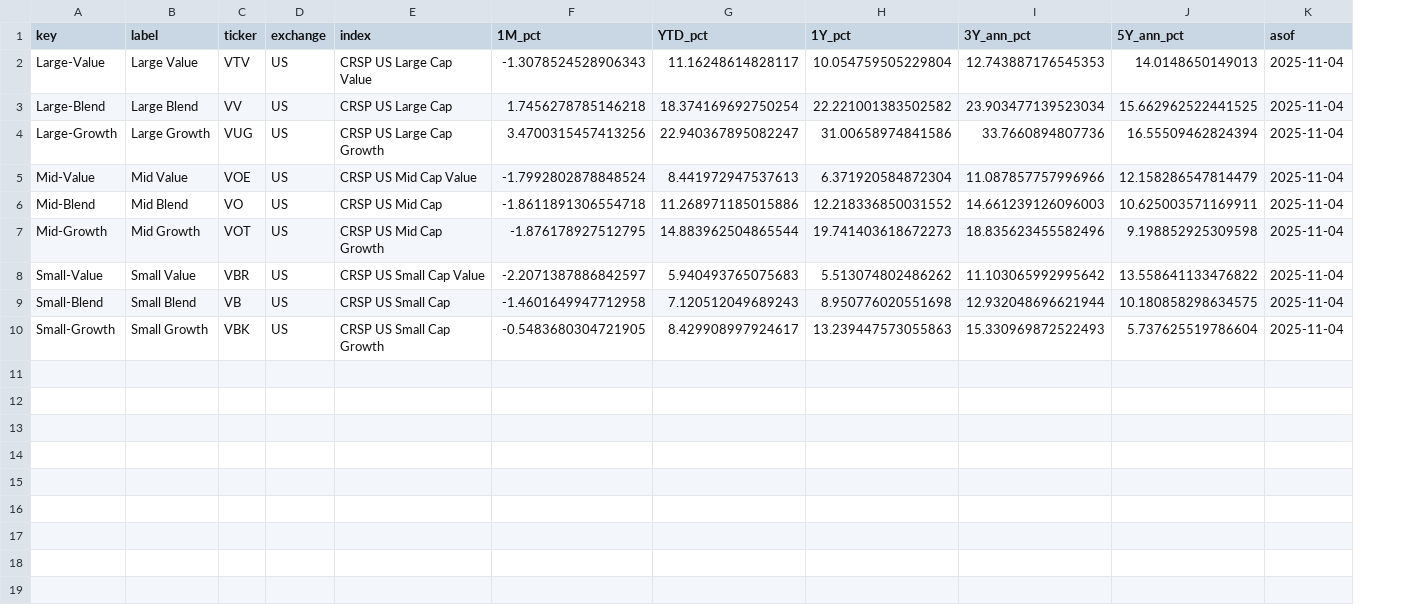
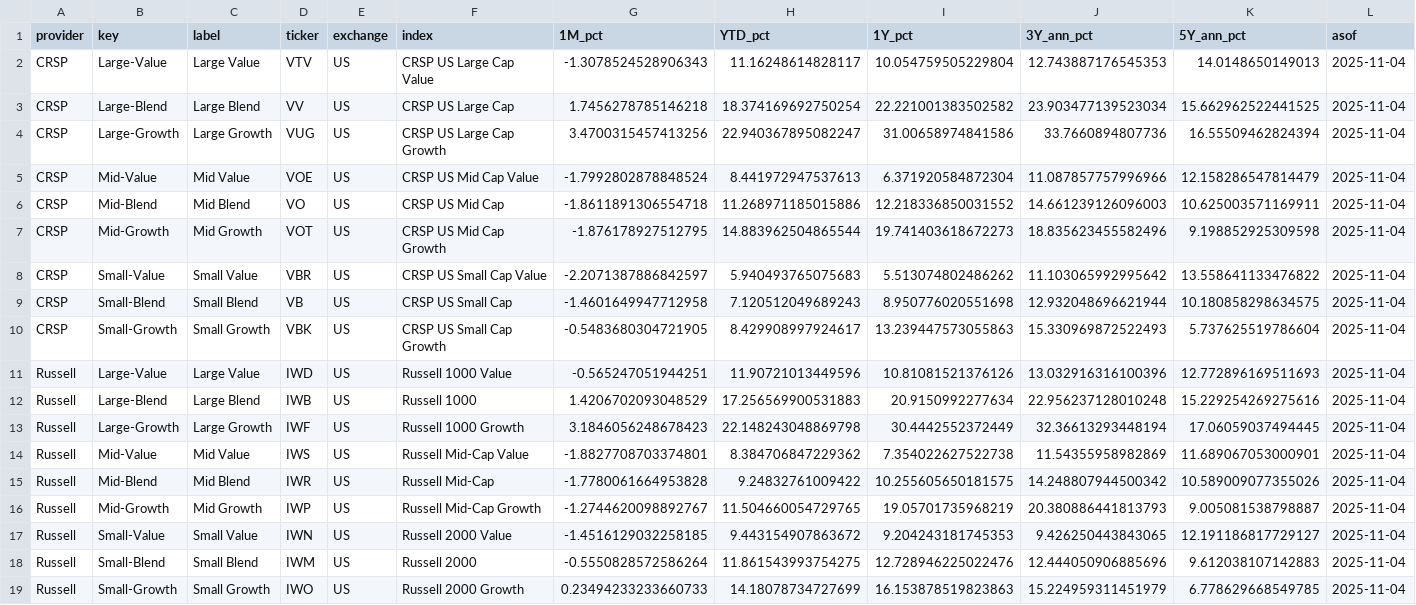
Before and after one commit to bankeronwheels-raph/quilt-outputs, a CSV file: factors_total_returns.csv, drawn as a sheet; the diff names each change by its address in the sheet, - before the commit and + after, or states it on an @@ line.

Commit message:
Update factors_total_returns.csv [skip ci]

```diff
--- a/factors_total_returns.csv
+++ b/factors_total_returns.csv
+column A (provider), rows 2-10: all CRSP
+row 11: Russell | Large-Value | Large Value | IWD | US | Russell 1000 Value | -0.565247051944251 | 11.90721013449596 | 10.81081521376126 | 13.032916316100396 | 12.772896169511693 | 2025-11-04
+row 12: Russell | Large-Blend | Large Blend | IWB | US | Russell 1000 | 1.4206702093048529 | 17.256569900531883 | 20.9150992277634 | 22.956237128010248 | 15.229254269275616 | 2025-11-04
+row 13: Russell | Large-Growth | Large Growth | IWF | US | Russell 1000 Growth | 3.1846056248678423 | 22.148243048869798 | 30.4442552372449 | 32.36613293448194 | 17.06059037494445 | 2025-11-04
+row 14: Russell | Mid-Value | Mid Value | IWS | US | Russell Mid-Cap Value | -1.8827708703374801 | 8.384706847229362 | 7.354022627522738 | 11.54355958982869 | 11.689067053000901 | 2025-11-04
+row 15: Russell | Mid-Blend | Mid Blend | IWR | US | Russell Mid-Cap | -1.7780061664953828 | 9.24832761009422 | 10.255605650181575 | 14.248807944500342 | 10.589009077355026 | 2025-11-04
+row 16: Russell | Mid-Growth | Mid Growth | IWP | US | Russell Mid-Cap Growth | -1.2744620098892767 | 11.504660054729765 | 19.05701735968219 | 20.380886441813793 | 9.005081538798887 | 2025-11-04
+row 17: Russell | Small-Value | Small Value | IWN | US | Russell 2000 Value | -1.4516129032258185 | 9.443154907863672 | 9.204243181745353 | 9.426250443843065 | 12.191186817729127 | 2025-11-04
+row 18: Russell | Small-Blend | Small Blend | IWM | US | Russell 2000 | -0.5550828572586264 | 11.861543993754275 | 12.728946225022476 | 12.444050906885696 | 9.612038107142883 | 2025-11-04
+row 19: Russell | Small-Growth | Small Growth | IWO | US | Russell 2000 Growth | 0.23494233233660733 | 14.18078734727699 | 16.153878519823863 | 15.224959311451979 | 6.778629668549785 | 2025-11-04
```
